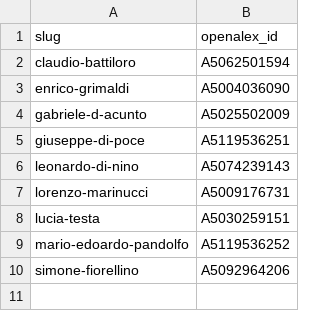
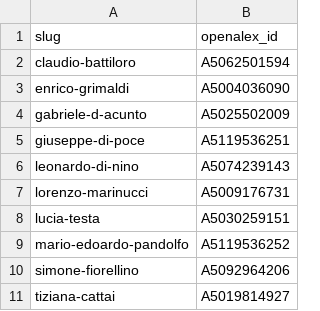
Before and after one commit to SPAICOM/spaicom-site, a CSV file: discovery/openalex_ids.csv, drawn as a sheet; the diff names each change by its address in the sheet, - before the commit and + after, or states it on an @@ line.

Commit message:
added tiziana openalex id

```diff
--- a/discovery/openalex_ids.csv
+++ b/discovery/openalex_ids.csv
+row 11: tiziana-cattai | A5019814927
```
